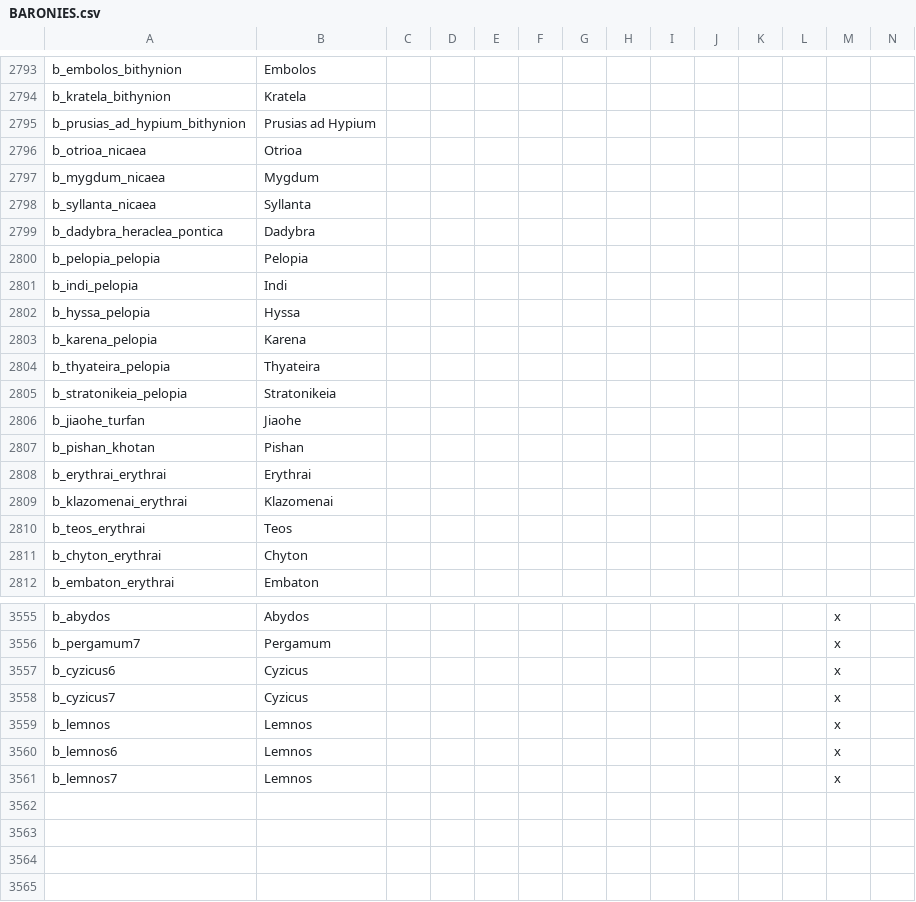
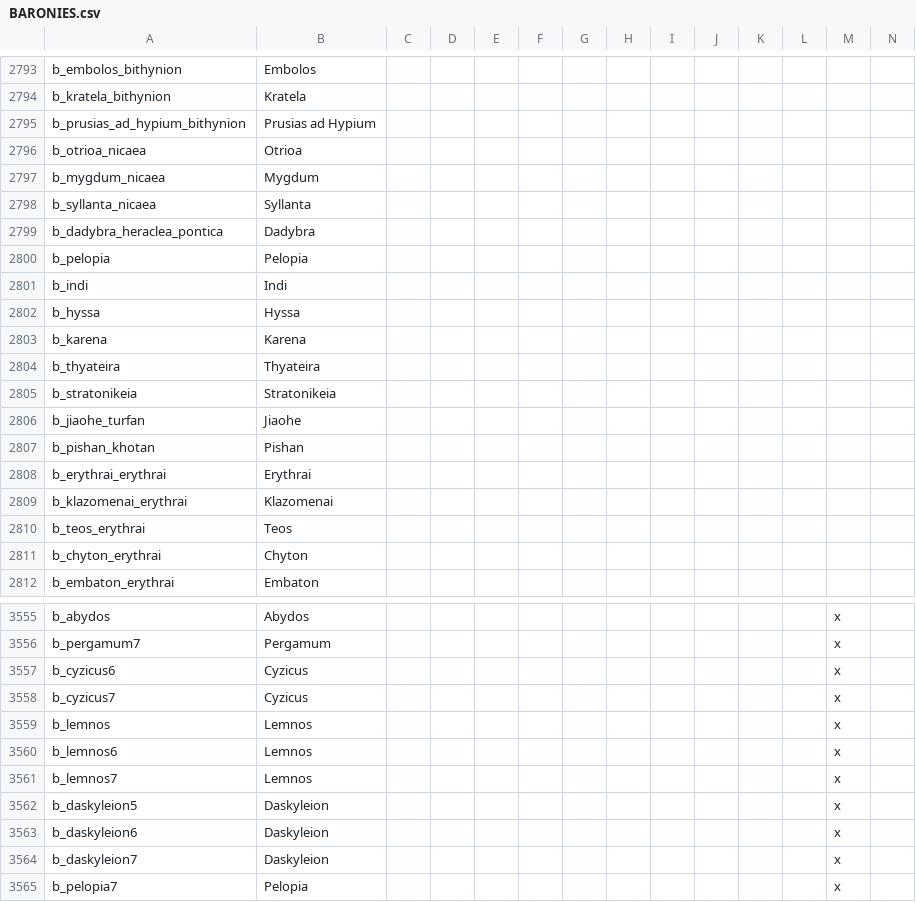
Before and after one commit to swf541/Iron-Age-Terrarum-Antiqua, a CSV file: Iron Age Terrarum Antiqua/localisation/BARONIES.csv, drawn as a sheet; only a part is shown, gaps mark what is left out; rows hold the shown columns only; the diff names each change by its address in the sheet, - before the commit and + after, or states it on an @@ line.

```diff
--- a/Iron Age Terrarum Antiqua/localisation/BARONIES.csv
+++ b/Iron Age Terrarum Antiqua/localisation/BARONIES.csv
-A2800: b_pelopia_pelopia
+A2800: b_pelopia
-A2801: b_indi_pelopia
+A2801: b_indi
-A2802: b_hyssa_pelopia
+A2802: b_hyssa
-A2803: b_karena_pelopia
+A2803: b_karena
-A2804: b_thyateira_pelopia
+A2804: b_thyateira
-A2805: b_stratonikeia_pelopia
+A2805: b_stratonikeia
+row 3562: b_daskyleion5 | Daskyleion |  |  |  |  |  |  |  |  |  |  | x
+row 3563: b_daskyleion6 | Daskyleion |  |  |  |  |  |  |  |  |  |  | x
+row 3564: b_daskyleion7 | Daskyleion |  |  |  |  |  |  |  |  |  |  | x
+row 3565: b_pelopia7 | Pelopia |  |  |  |  |  |  |  |  |  |  | x
```
Also changed, not shown: 9 other files.
